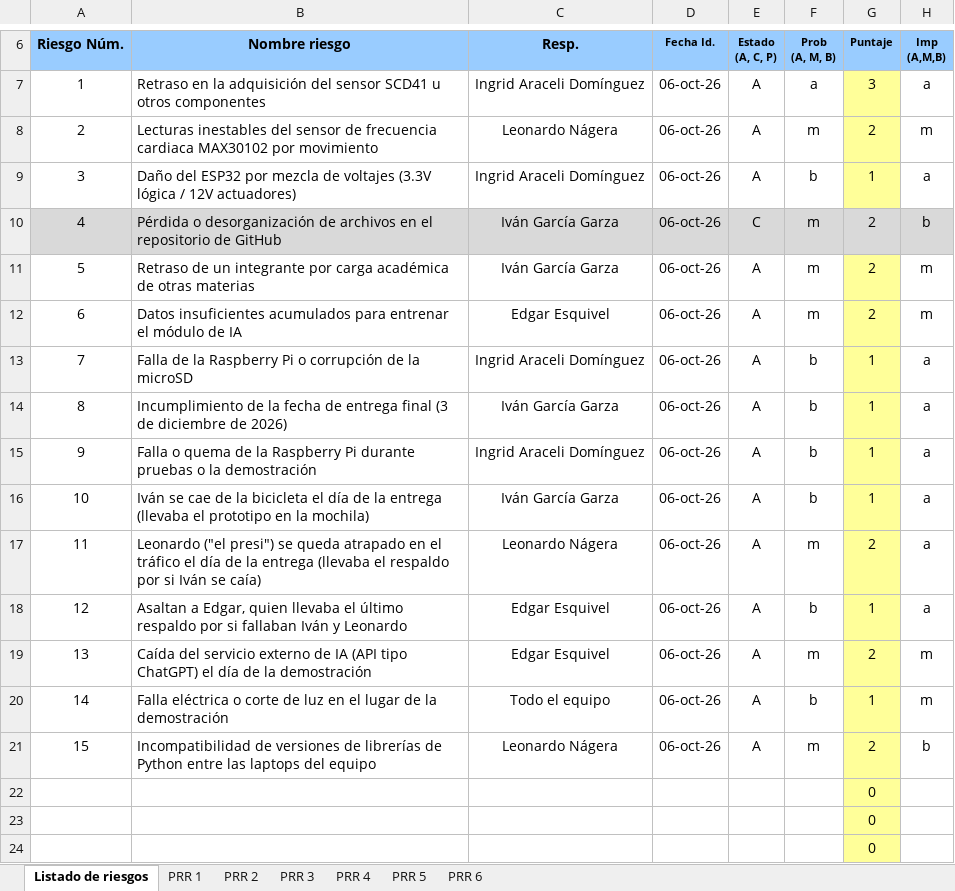
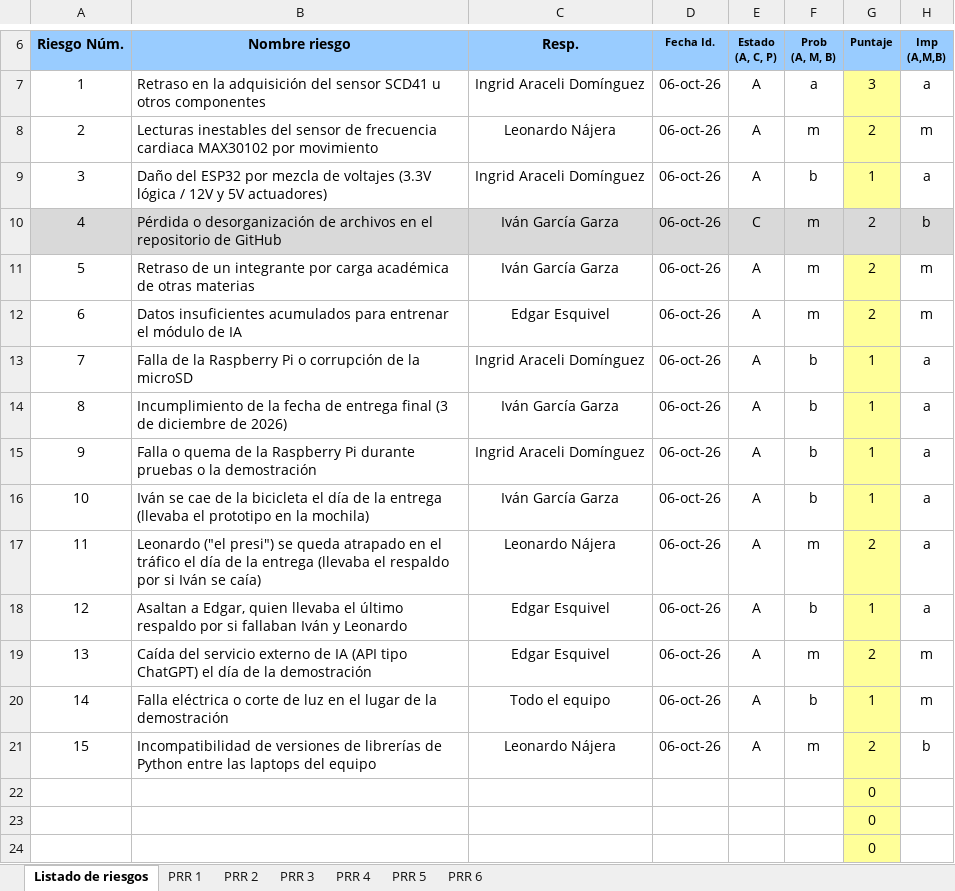
Before and after one commit to A01782067GG/SIMVA, an Excel workbook: docs/02_Plan_Gestion_Riesgos.xlsx, sheet Listado de riesgos, drawn as a sheet; only a part is shown, gaps mark what is left out; values as stored, in another font and other column widths than the file's, no borders; the diff names each change by its address in the sheet, - before the commit and + after, or states it on an @@ line.

```diff
--- a/docs/02_Plan_Gestion_Riesgos.xlsx (sheet Listado de riesgos)
+++ b/docs/02_Plan_Gestion_Riesgos.xlsx (sheet Listado de riesgos)
-C8 (Resp.): Leonardo Nágera
+C8 (Resp.): Leonardo Nájera
-B9 (Nombre riesgo): …/ 12V actuadores)
+B9 (Nombre riesgo): …/ 12V y 5V actuadores)
-C17 (Resp.): Leonardo Nágera
+C17 (Resp.): Leonardo Nájera
-C21 (Resp.): Leonardo Nágera
+C21 (Resp.): Leonardo Nájera
```
Also changed, not shown: sheet PRR 2, 6 other files.
